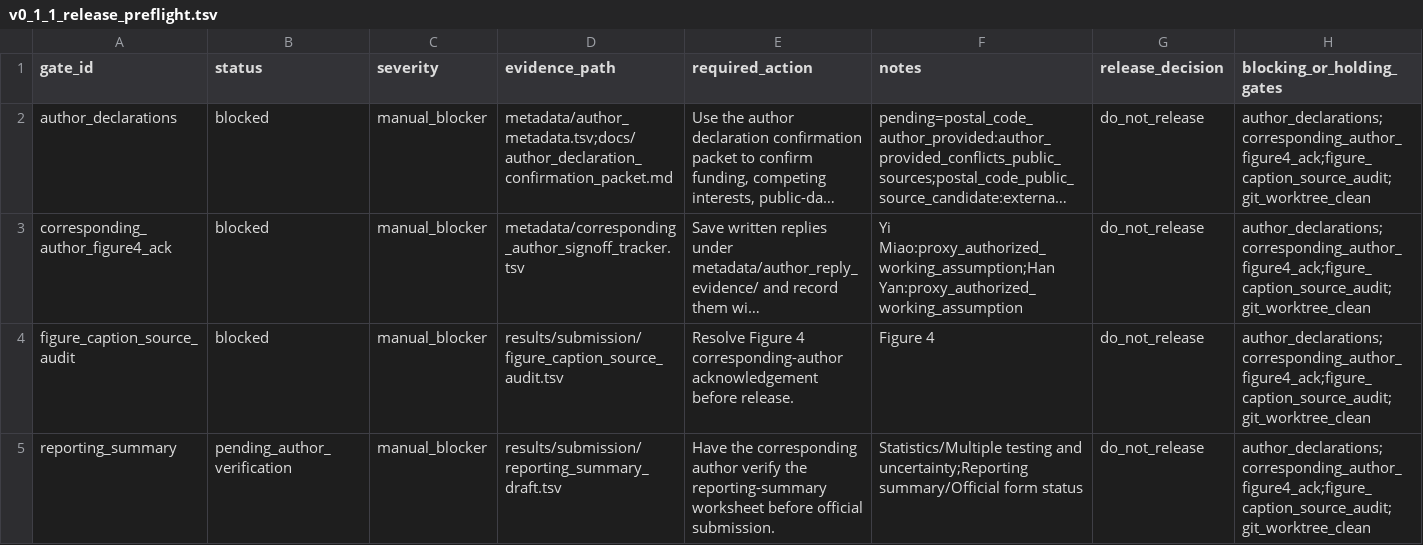
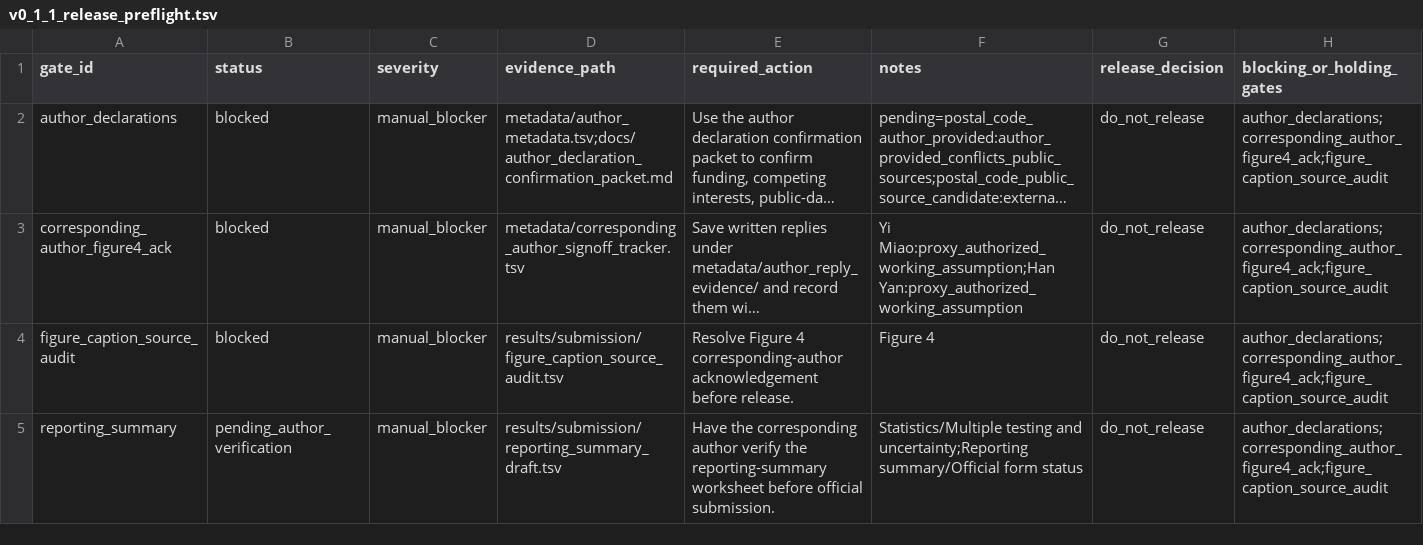
Before and after one commit to healthgreat/rmtguard, a TSV file: results/submission/v0_1_1_release_preflight.tsv, drawn as a sheet; only a part is shown; long unchanged cells end in …; the diff covers the shown part only; the diff names each change by its address in the sheet, - before the commit and + after, or states it on an @@ line.

Commit message:
Refresh v0.1.1 preflight after author packet

```diff
--- a/results/submission/v0_1_1_release_preflight.tsv
+++ b/results/submission/v0_1_1_release_preflight.tsv
-H2:H5 (blocking_or_holding_gates): author_declarations;corresponding_author_figure4_ack;figure_caption_source_audit;git_worktree_clean
+H2:H5 (blocking_or_holding_gates): author_declarations;corresponding_author_figure4_ack;figure_caption_source_audit
```
Also changed, not shown: 8 edited cells elsewhere in this file, 1 other file.
